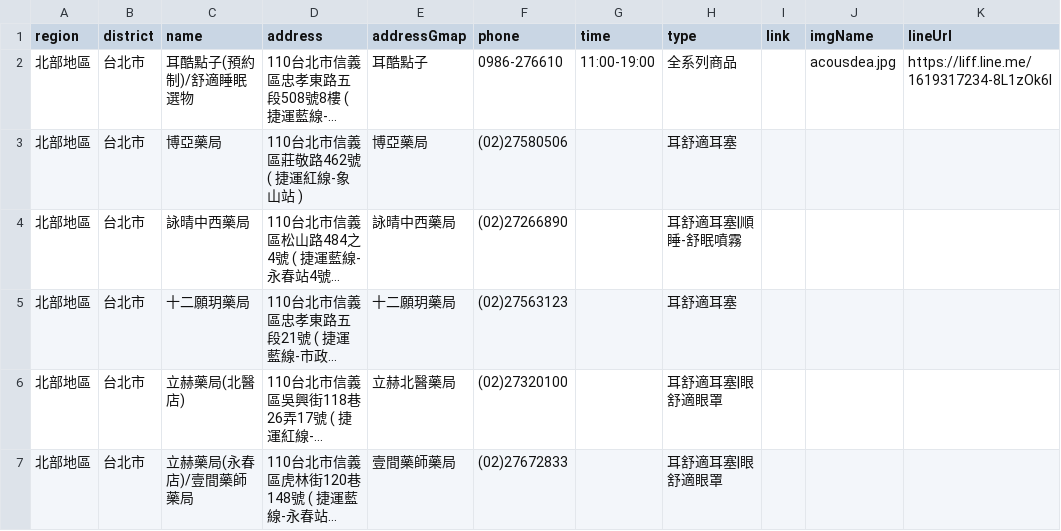
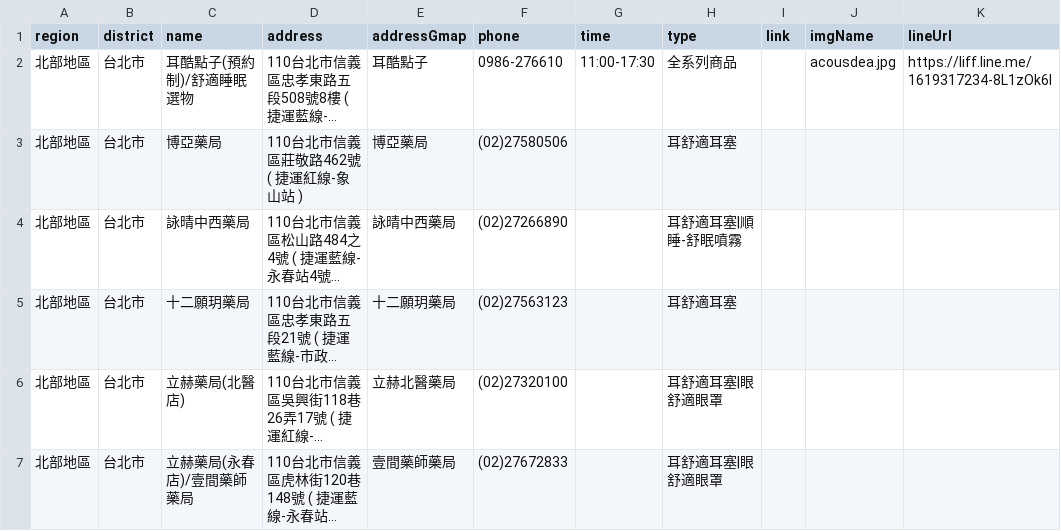
Before and after one commit to Jim-Chang/acousdea-sale-place-public, a CSV file: place/place.csv, drawn as a sheet; only a part is shown; long unchanged cells end in …; the diff names each change by its address in the sheet, - before the commit and + after, or states it on an @@ line.

Commit message:
ds

```diff
--- a/place/place.csv
+++ b/place/place.csv
-G2 (time): 11:00-19:00
+G2 (time): 11:00-17:30
```
